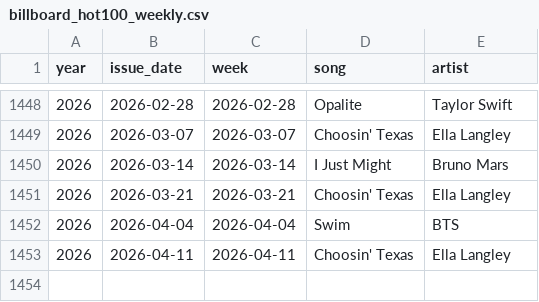
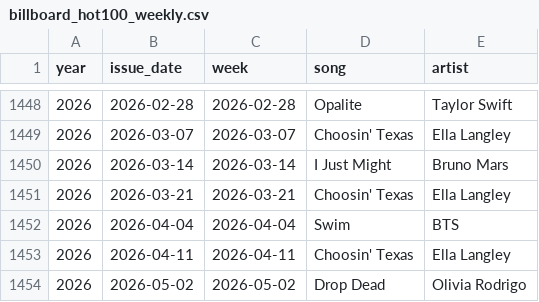
Before and after one commit to caevruss/billboard-hot100-scraper, a CSV file: DataSources/billboard_hot100_weekly.csv, drawn as a sheet; only a part is shown, gaps mark what is left out.

```diff
--- a/DataSources/billboard_hot100_weekly.csv
+++ b/DataSources/billboard_hot100_weekly.csv
@@ -1453 +1453,2 @@ year,issue_date,week,song,artist
 2026,2026-04-11,2026-04-11,Choosin' Texas,Ella Langley
+2026,2026-05-02,2026-05-02,Drop Dead,Olivia Rodrigo
```
Also changed, not shown: 2 other files.
